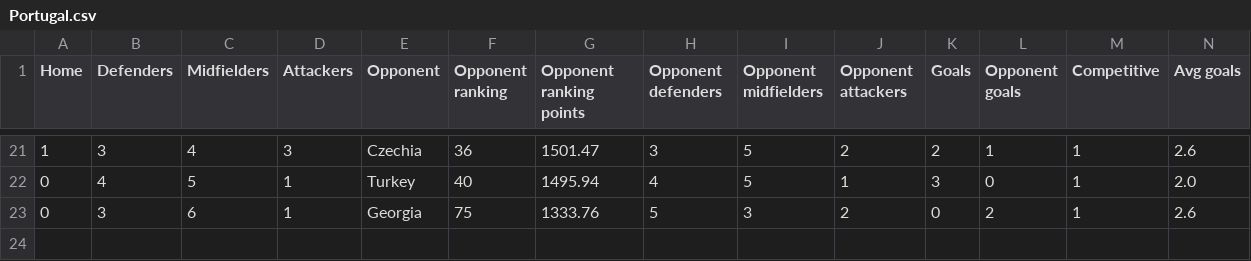
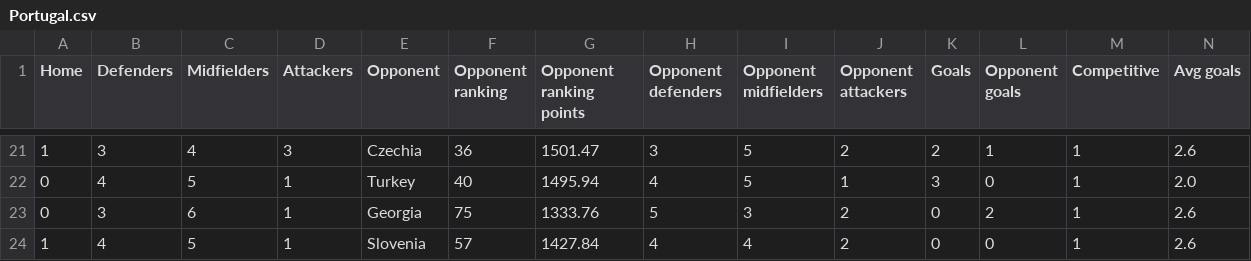
Before and after one commit to lalutir/Football-match-predictions, a CSV file: Football match predictions/Statistics/National Teams/Portugal.csv, drawn as a sheet; only a part is shown, gaps mark what is left out; rows hold the shown columns only; the diff names each change by its address in the sheet, - before the commit and + after, or states it on an @@ line.

```diff
--- a/Football match predictions/Statistics/National Teams/Portugal.csv
+++ b/Football match predictions/Statistics/National Teams/Portugal.csv
+row 24: 1 | 4 | 5 | 1 | Slovenia | 57 | 1427.84 | 4 | 4 | 2 | 0 | 0 | 1 | 2.6
```
Also changed, not shown: Football match predictions/Statistics/National Teams/France.csv, Football match predictions/Statistics/National Teams/Slovenia.csv, 4 other files.
